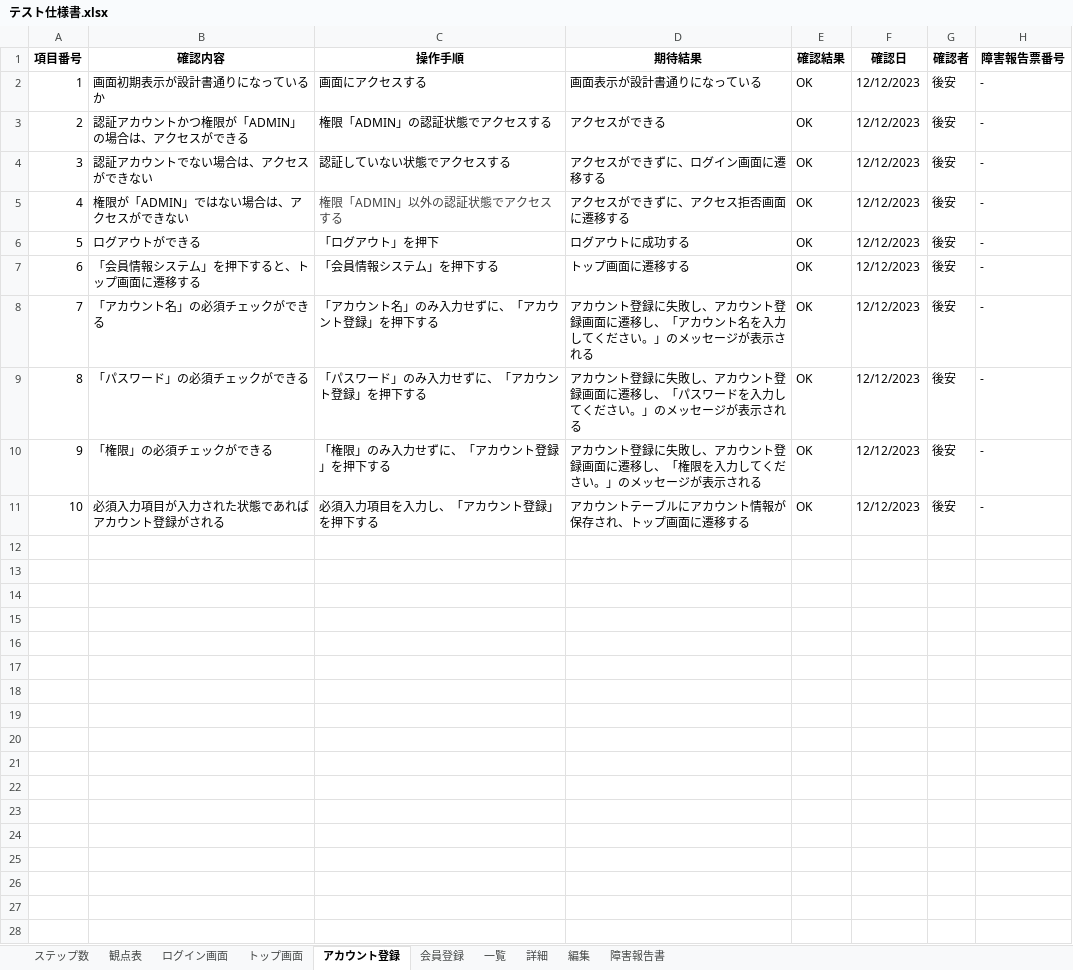
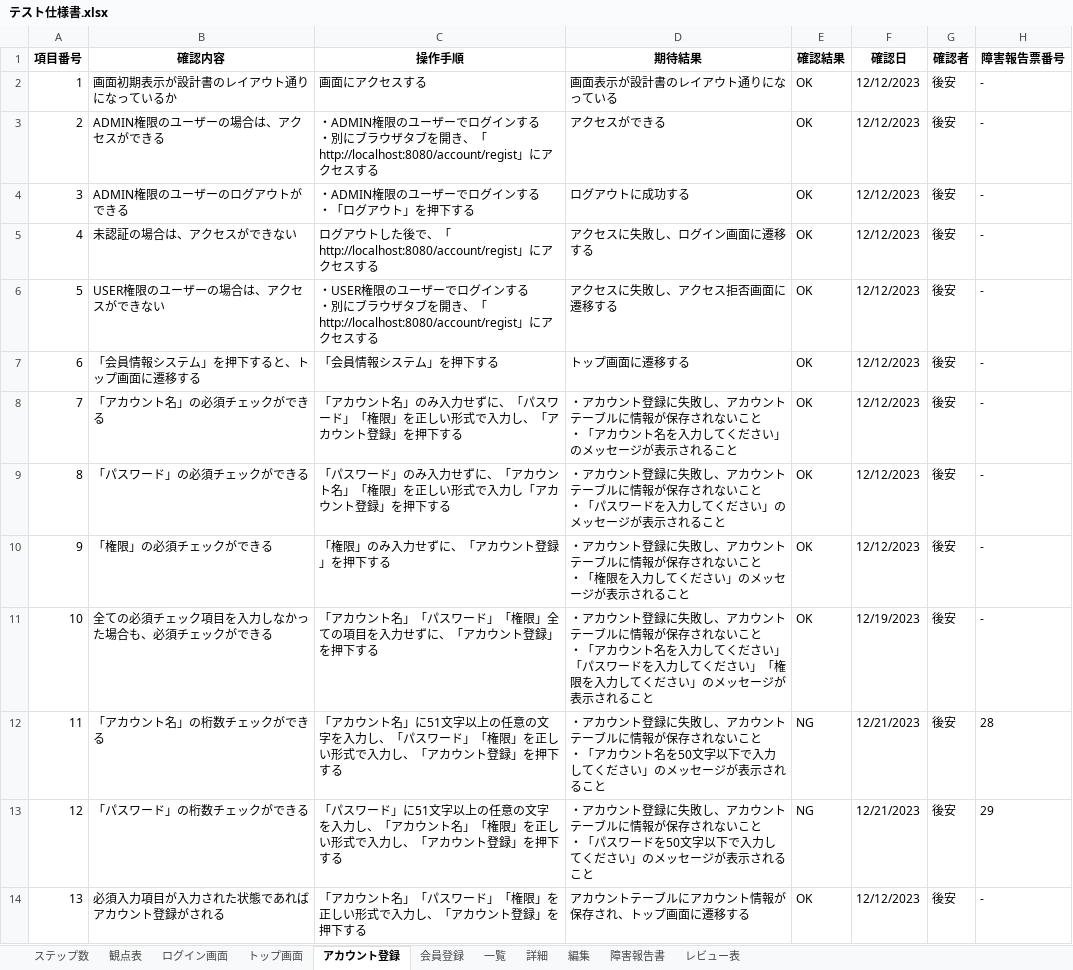
Before and after one commit to goayasushi/sauna, an Excel workbook: member/design/テスト仕様書.xlsx, sheet アカウント登録, drawn as a sheet; values as stored, in another font and other column widths than the file's, no borders; removed rows and columns are numbered as before the commit, all else as after; ↵ is a line break in a cell; the diff names each change by its address in the sheet, - before the commit and + after, or states it on an @@ line.

```diff
--- a/member/design/テスト仕様書.xlsx (sheet アカウント登録)
+++ b/member/design/テスト仕様書.xlsx (sheet アカウント登録)
+sheet tab: レビュー表
-B2 (確認内容): 画面初期表示が設計書通りになっているか
+B2 (確認内容): 画面初期表示が設計書のレイアウト通りになっているか
-D2 (期待結果): 画面表示が設計書通りになっている
+D2 (期待結果): 画面表示が設計書のレイアウト通りになっている
-B3 (確認内容): 認証アカウントかつ権限が「ADMIN」の場合は、アクセスができる
+B3 (確認内容): ADMIN権限のユーザーの場合は、アクセスができる
-C3 (操作手順): 権限「ADMIN」の認証状態でアクセス…
+C3 (操作手順): ・ADMIN権限のユーザーでログインする ↵ ・別にブラウザタブを開き、「http://localhost:8080/account/regist」にアクセス…
+row 4: 3 | ADMIN権限のユーザーのログアウトができる | ・ADMIN権限のユーザーでログインする ↵ ・「ログアウト」を押下する | ログアウトに成功する | OK | 12/12/2023 | 後安 | -
@@ column A (項目番号) renumbered from row 5 down @@
-B5 (確認内容): 認証アカウントでない場合は、アクセスができない
+B5 (確認内容): 未認証の場合は、アクセスができない
-C5 (操作手順): 認証していない状態でアクセスする
+C5 (操作手順): ログアウトした後で、「http://localhost:8080/account/regist」にアクセスする
-D5 (期待結果): アクセスができずに、ログイン画面に遷移する
+D5 (期待結果): アクセスに失敗し、ログイン画面に遷移する
-B6 (確認内容): 権限が「ADMIN」ではない場合は、アクセスができない
+B6 (確認内容): USER権限のユーザーの場合は、アクセスができない
-C6 (操作手順): 権限「ADMIN」以外の認証状態でアクセス…
+C6 (操作手順): ・USER権限のユーザーでログインする ↵ ・別にブラウザタブを開き、「http://localhost:8080/account/regist」にアクセス…
-C6 text colour: #444444
+C6 text colour: black
-D6 (期待結果): アクセスができずに、アクセス拒否画面に遷移する
+D6 (期待結果): アクセスに失敗し、アクセス拒否画面に遷移する
-row 6: 5 | ログアウトができる | 「ログアウト」を押下 | ログアウトに成功する | OK | 12/12/2023 | 後安 | -
-C8 (操作手順): 「アカウント名」のみ入力せずに、「アカウント登録」を押下する
+C8 (操作手順): 「アカウント名」のみ入力せずに、「パスワード」「権限」を正しい形式で入力し、「アカウント登録」を押下する
-D8 (期待結果): アカウント登録に失敗し、アカウント登録画面に遷移し、「アカウント名を入力してください。」のメッセージが表示される
+D8 (期待結果): ・アカウント登録に失敗し、アカウントテーブルに情報が保存されないこと ↵ ・「アカウント名を入力してください」のメッセージが表示されること
-C9 (操作手順): 「パスワード」のみ入力せずに、「アカウント登録」を押下する
+C9 (操作手順): 「パスワード」のみ入力せずに、「アカウント名」「権限」を正しい形式で入力し「アカウント登録」を押下する
-D9 (期待結果): アカウント登録に失敗し、アカウント登録画面に遷移し、「パスワードを入力してください。」のメッセージが表示される
+D9 (期待結果): ・アカウント登録に失敗し、アカウントテーブルに情報が保存されないこと ↵ ・「パスワードを入力してください」のメッセージが表示されること
-D10 (期待結果): アカウント登録に失敗し、アカウント登録画面に遷移し、「権限を入力してください。」のメッセージが表示される
+D10 (期待結果): ・アカウント登録に失敗し、アカウントテーブルに情報が保存されないこと ↵ ・「権限を入力してください」のメッセージが表示されること
+row 11: 10 | 全ての必須チェック項目を入力しなかった場合も、必須チェックができる | 「アカウント名」「パスワード」「権限」全ての項目を入力せずに、「アカウント登録」を押下する | ・アカウント登録に失敗し、アカウントテーブルに情報が保存されないこと ↵ ・「アカウント名を入力してください」「パスワードを入力してください」「権限を入力してください」のメッセージが表示されること | OK | 12/19/2023 | 後安 | -
+row 12: 11 | 「アカウント名」の桁数チェックができる | 「アカウント名」に51文字以上の任意の文字を入力し、「パスワード」「権限」を正しい形式で入力し、「アカウント登録」を押下する | ・アカウント登録に失敗し、アカウントテーブルに情報が保存されないこと ↵ ・「アカウント名を50文字以下で入力してください」のメッセージが表示されること | NG | 12/21/2023 | 後安 | 28
+row 13: 12 | 「パスワード」の桁数チェックができる | 「パスワード」に51文字以上の任意の文字を入力し、「アカウント名」「権限」を正しい形式で入力し、「アカウント登録」を押下する | ・アカウント登録に失敗し、アカウントテーブルに情報が保存されないこと ↵ ・「パスワードを50文字以下で入力してください」のメッセージが表示されること | NG | 12/21/2023 | 後安 | 29
-C14 (操作手順): 必須入力項目を入力し、「アカウント登録」を押下する
+C14 (操作手順): 「アカウント名」「パスワード」「権限」を正しい形式で入力し、「アカウント登録」を押下する
```
Also changed, not shown: sheet 会員登録, sheet 障害報告書, sheet 編集, sheet 一覧, sheet トップ画面, sheet 詳細, 2 more sheets, 1 other file.
